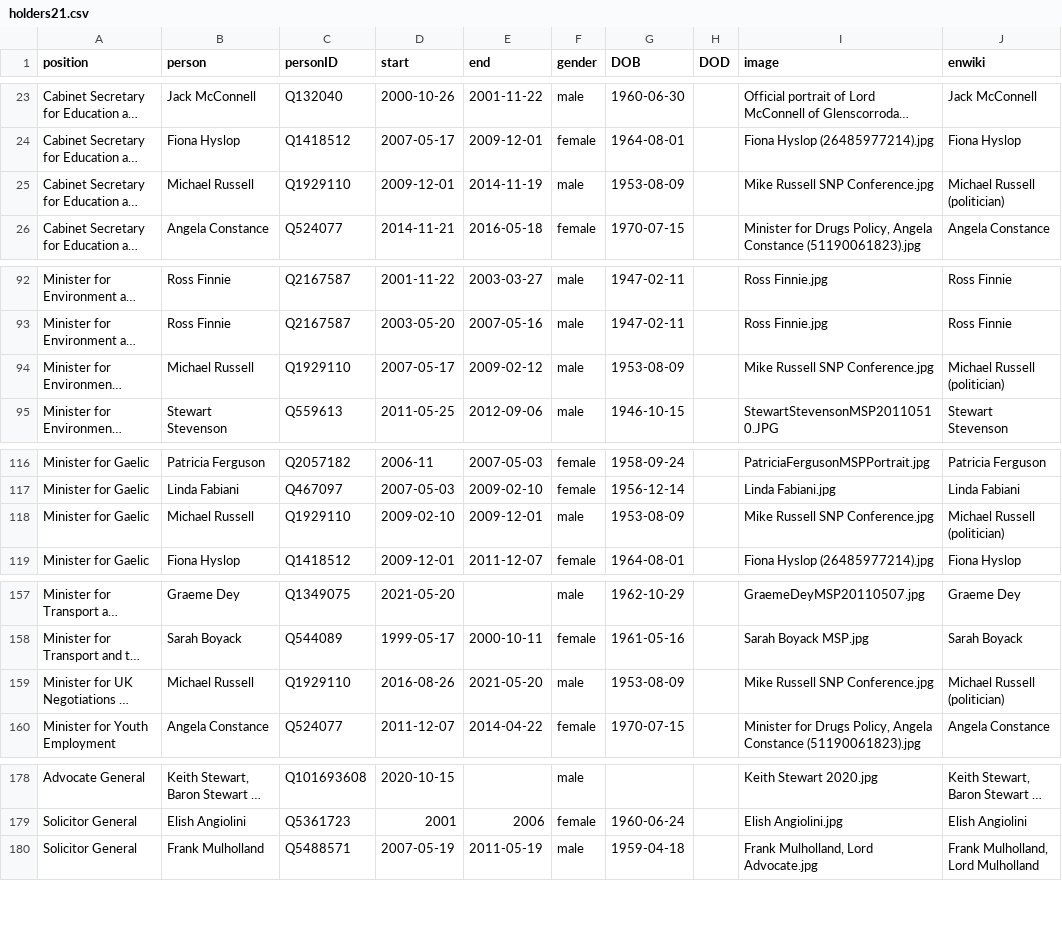
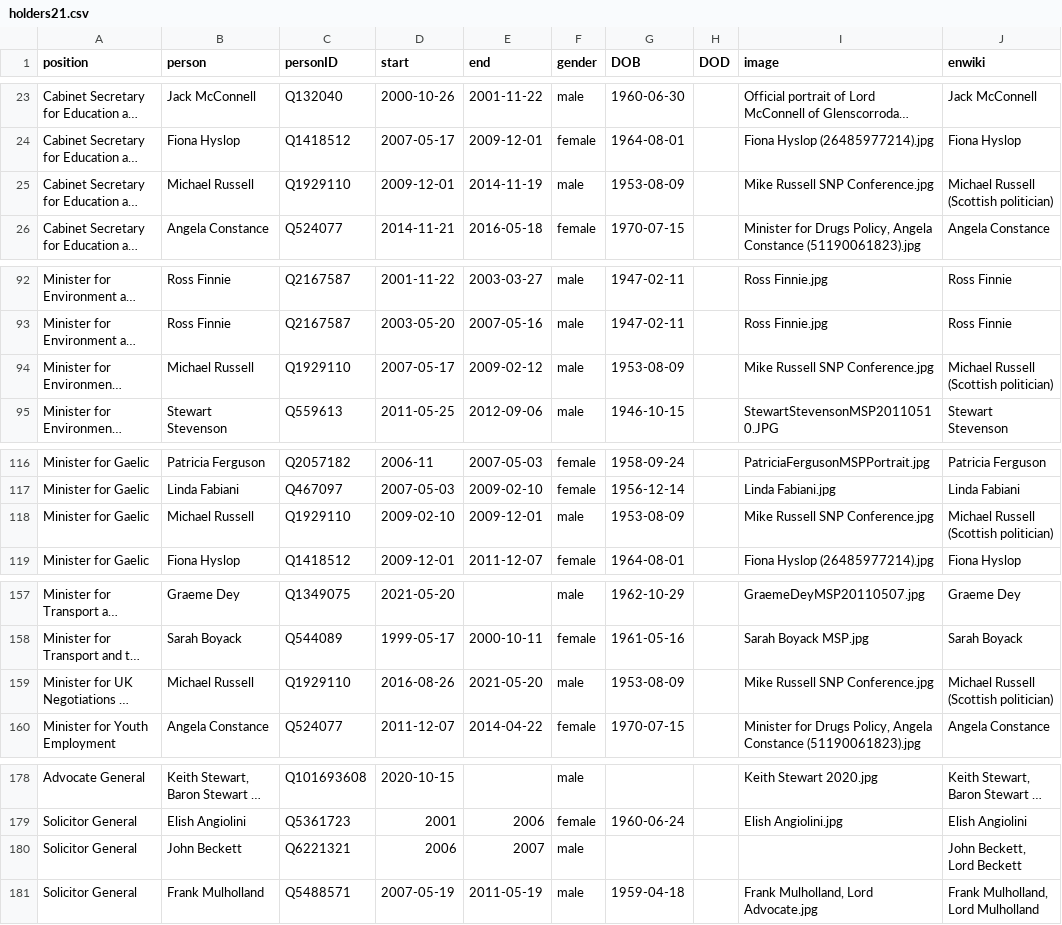
Before and after one commit to every-politician-scrapers/scotland-cabinet, a CSV file: html/holders21.csv, drawn as a sheet; only a part is shown, gaps mark what is left out; long unchanged cells end in …; the diff names each change by its address in the sheet, - before the commit and + after, or states it on an @@ line.

```diff
--- a/html/holders21.csv
+++ b/html/holders21.csv
-J25 (enwiki): Michael Russell (politician)
+J25 (enwiki): Michael Russell (Scottish politician)
-J94 (enwiki): Michael Russell (politician)
+J94 (enwiki): Michael Russell (Scottish politician)
-J118 (enwiki): Michael Russell (politician)
+J118 (enwiki): Michael Russell (Scottish politician)
-J159 (enwiki): Michael Russell (politician)
+J159 (enwiki): Michael Russell (Scottish politician)
+row 180: Solicitor General | John Beckett | Q6221321 | 2006 | 2007 | male |  |  |  | John Beckett, Lord Beckett
```
Also changed, not shown: html/current.csv, html/legislators.csv, 2 other files.
